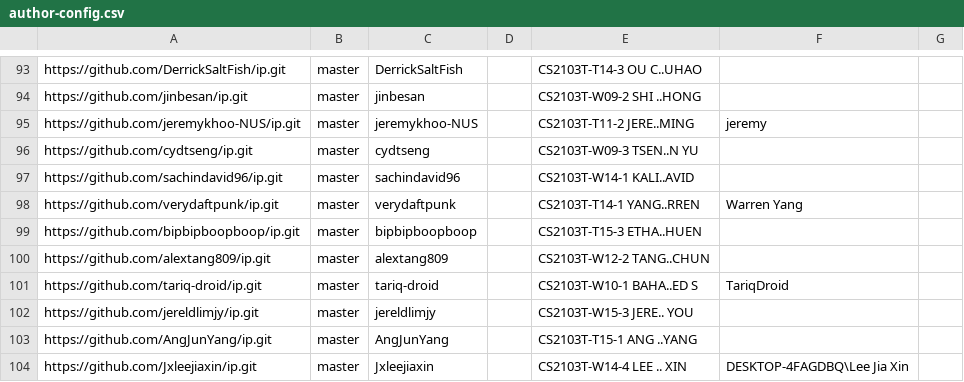
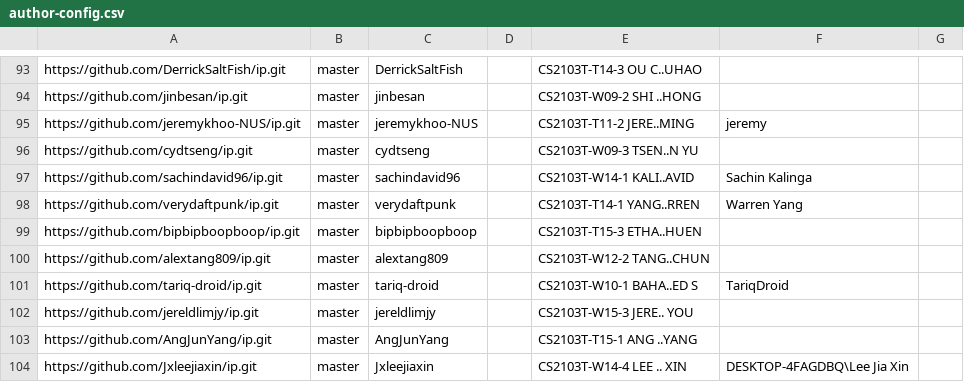
Before and after one commit to nus-cs2103-AY2223S2/ip-dashboard, a CSV file: configs/author-config.csv, drawn as a sheet; only a part is shown, gaps mark what is left out.

Commit message:
Update configs

```diff
--- a/configs/author-config.csv
+++ b/configs/author-config.csv
@@ -96,3 +96,3 @@ https://github.com/jeremykhoo-NUS/ip.git,master,jeremykhoo-NUS,,CS2103T-T11-2 JE
 https://github.com/cydtseng/ip.git,master,cydtseng,,CS2103T-W09-3 TSEN..N YU,,
-https://github.com/sachindavid96/ip.git,master,sachindavid96,,CS2103T-W14-1 KALI..AVID,,
+https://github.com/sachindavid96/ip.git,master,sachindavid96,,CS2103T-W14-1 KALI..AVID,Sachin Kalinga,
 https://github.com/verydaftpunk/ip.git,master,verydaftpunk,,CS2103T-T14-1 YANG..RREN,Warren Yang,
```
